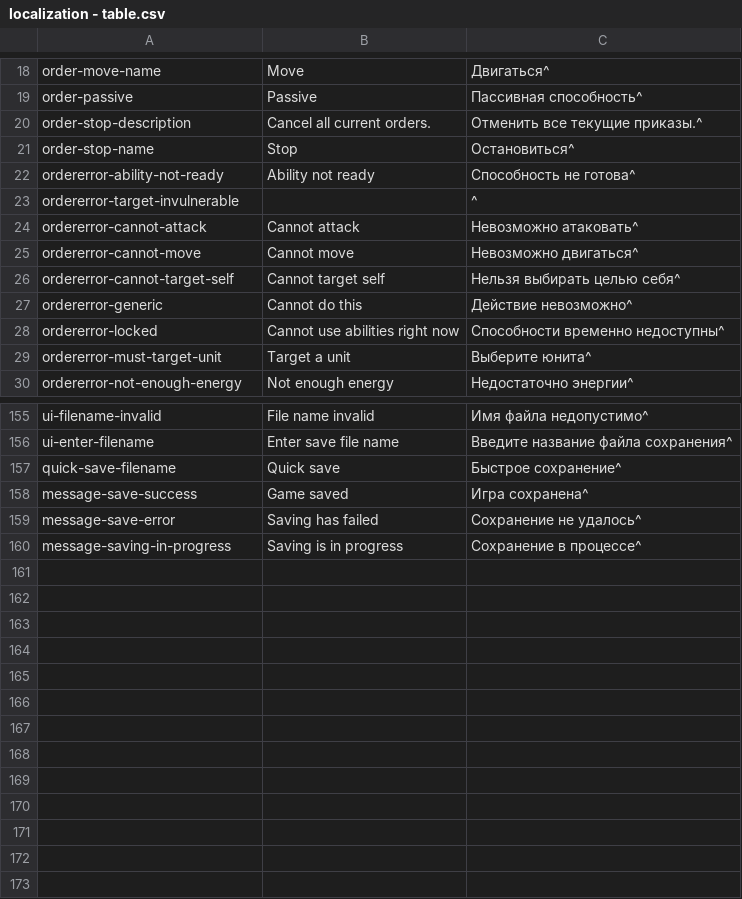
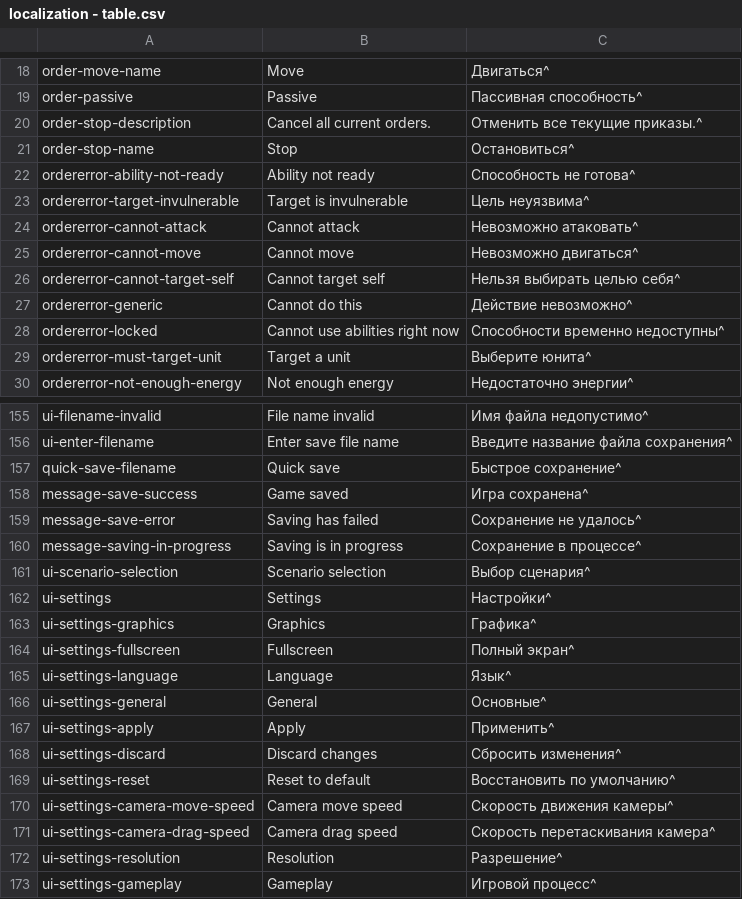
Before and after one commit to nyarla91/Zeratul, a CSV file: Assets/Editor/Localization/localization - table.csv, drawn as a sheet; only a part is shown, gaps mark what is left out.

Commit message:
feat: Settings. Player can now adjust basic settings in main menu or during gameplay

```diff
--- a/Assets/Editor/Localization/localization - table.csv
+++ b/Assets/Editor/Localization/localization - table.csv
@@ -22,3 +22,3 @@ order-stop-name;Stop;Остановиться^
 ordererror-ability-not-ready;Ability not ready;Способность не готова^
-ordererror-target-invulnerable;;^
+ordererror-target-invulnerable;Target is invulnerable;Цель неуязвима^
 ordererror-cannot-attack;Cannot attack;Невозможно атаковать^
@@ -160 +160,14 @@ message-save-error;Saving has failed;Сохранение не удалось^
 message-saving-in-progress;Saving is in progress;Сохранение в процессе^
+ui-scenario-selection;Scenario selection;Выбор сценария^
+ui-settings;Settings;Настройки^
+ui-settings-graphics;Graphics;Графика^
+ui-settings-fullscreen;Fullscreen;Полный экран^
+ui-settings-language;Language;Язык^
+ui-settings-general;General;Основные^
+ui-settings-apply;Apply;Применить^
+ui-settings-discard;Discard changes;Сбросить изменения^
+ui-settings-reset;Reset to default;Восстановить по умолчанию^
+ui-settings-camera-move-speed;Camera move speed;Скорость движения камеры^
+ui-settings-camera-drag-speed;Camera drag speed;Скорость перетаскивания камера^
+ui-settings-resolution;Resolution;Разрешение^
+ui-settings-gameplay;Gameplay;Игровой процесс^
```
Also changed, not shown: 57 other files.
